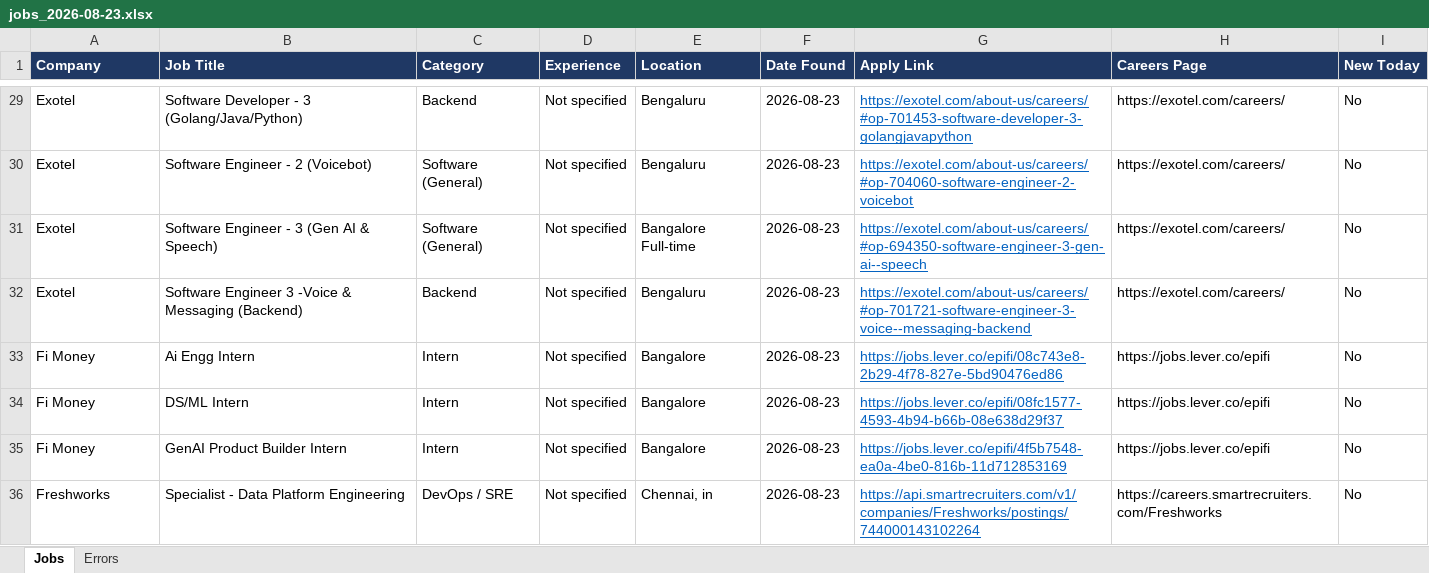
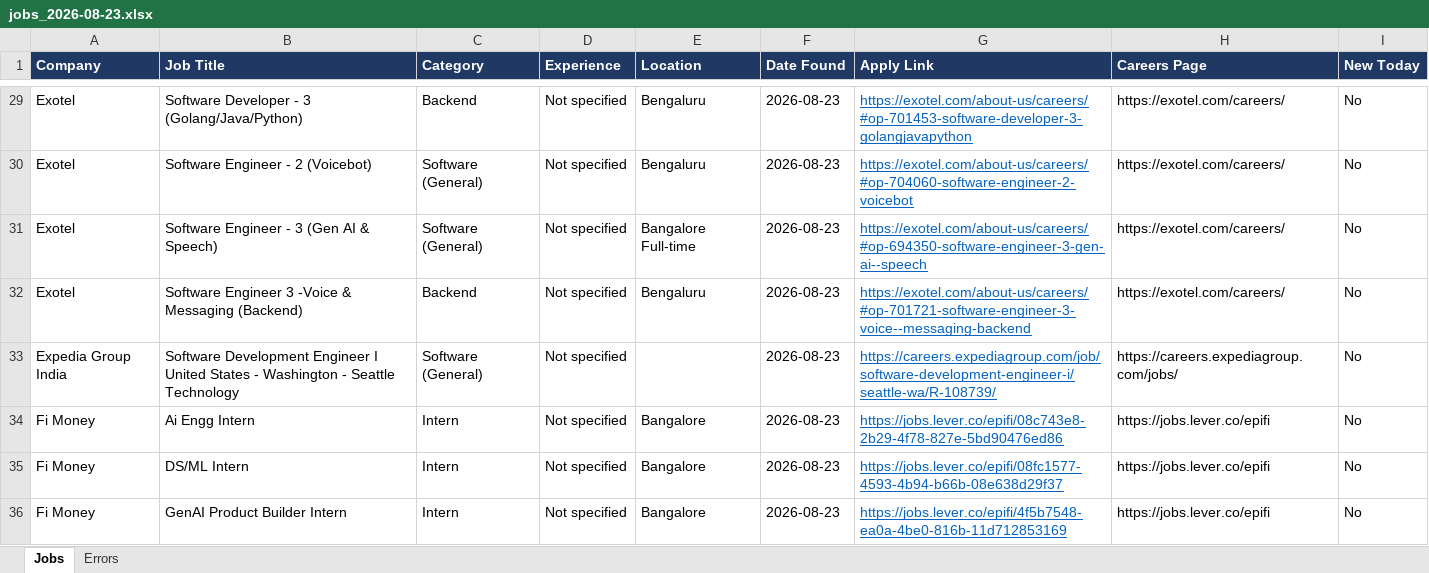
Before and after one commit to Lakshhiitaaa/JobTracker, an Excel workbook: reports/jobs_2026-08-23.xlsx, sheet Jobs, drawn as a sheet; only a part is shown, gaps mark what is left out; the shorter side is filled out with more unchanged rows; values as stored, in another font and other column widths than the file's, no borders; the diff names each change by its address in the sheet, - before the commit and + after, or states it on an @@ line.

```diff
--- a/reports/jobs_2026-08-23.xlsx (sheet Jobs)
+++ b/reports/jobs_2026-08-23.xlsx (sheet Jobs)
+row 33: Expedia Group India | Software Development Engineer I United States - Washington - Seattle Technology | Software (General) | Not specified |  | 2026-08-23 | https://careers.expediagroup.com/job/software-development-engineer-i/seattle-wa/R-108739/ | https://careers.expediagroup.com/jobs/ | No
```
Also changed, not shown: sheet Errors, 1 other file.
